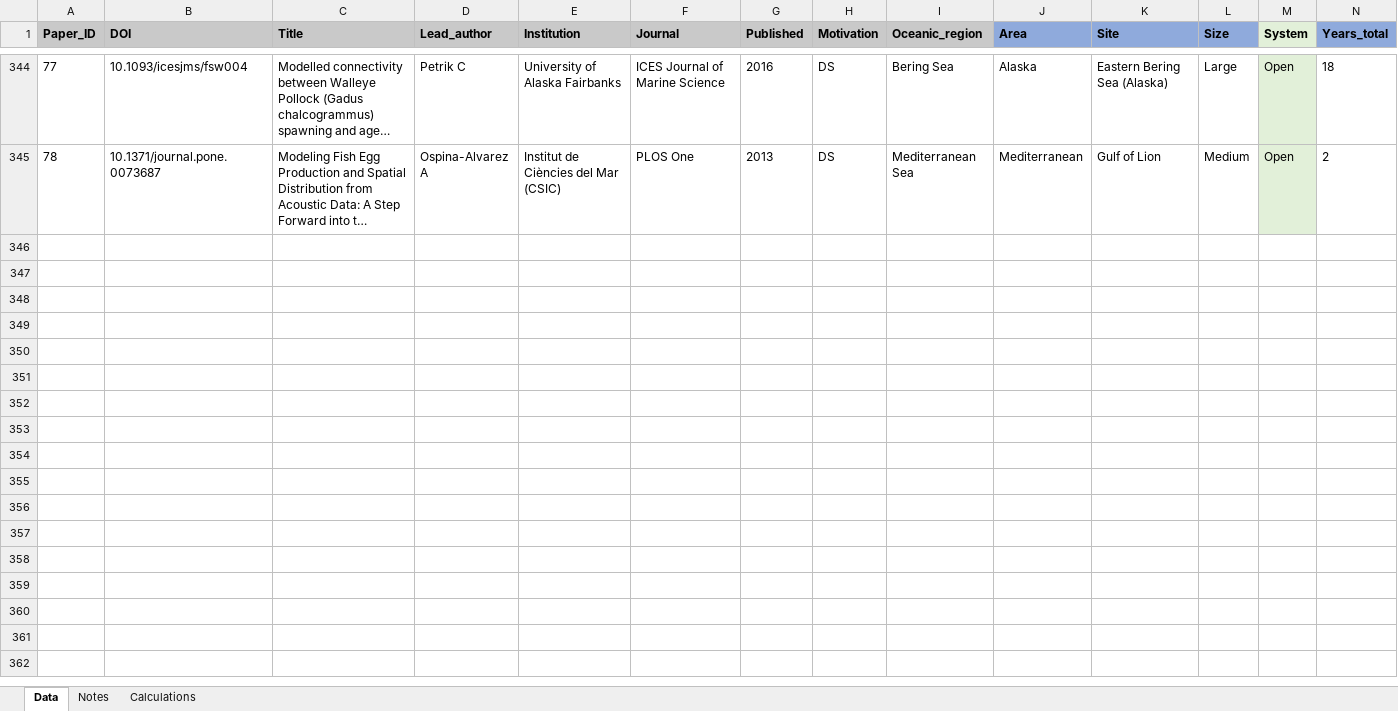
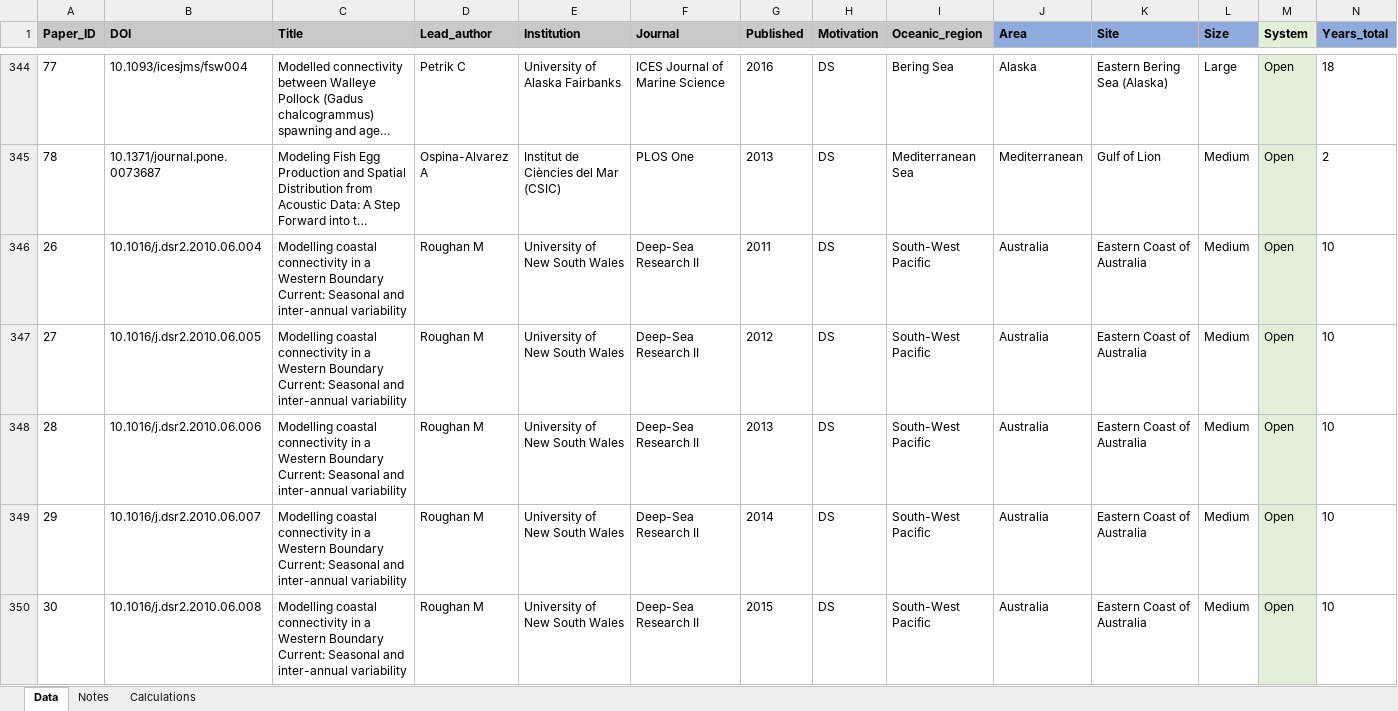
Before and after one commit to iftikhar8/thesis, an Excel workbook: chapters/lit_review/data/lit_review.xlsx, sheet Data, drawn as a sheet; only a part is shown, gaps mark what is left out; long unchanged cells end in …; values as stored, in another font and other column widths than the file's, no borders; conditional formats not drawn; rows hold the shown columns only; the diff covers the shown part only; the diff names each change by its address in the sheet, - before the commit and + after, or states it on an @@ line.

Commit message:
Working on draft and added on paper to the review

```diff
--- a/chapters/lit_review/data/lit_review.xlsx (sheet Data)
+++ b/chapters/lit_review/data/lit_review.xlsx (sheet Data)
+row 346: 26 | 10.1016/j.dsr2.2010.06.004 | Modelling coastal connectivity in a Western Boundary Current: Seasonal and inter-annual variability | Roughan M | University of New South Wales | Deep-Sea Research II | 2011 | DS | South-West Pacific | Australia | Eastern Coast of Australia | Medium | Open | 10
+row 347: 27 | 10.1016/j.dsr2.2010.06.005 | Modelling coastal connectivity in a Western Boundary Current: Seasonal and inter-annual variability | Roughan M | University of New South Wales | Deep-Sea Research II | 2012 | DS | South-West Pacific | Australia | Eastern Coast of Australia | Medium | Open | 10
+row 348: 28 | 10.1016/j.dsr2.2010.06.006 | Modelling coastal connectivity in a Western Boundary Current: Seasonal and inter-annual variability | Roughan M | University of New South Wales | Deep-Sea Research II | 2013 | DS | South-West Pacific | Australia | Eastern Coast of Australia | Medium | Open | 10
+row 349: 29 | 10.1016/j.dsr2.2010.06.007 | Modelling coastal connectivity in a Western Boundary Current: Seasonal and inter-annual variability | Roughan M | University of New South Wales | Deep-Sea Research II | 2014 | DS | South-West Pacific | Australia | Eastern Coast of Australia | Medium | Open | 10
+row 350: 30 | 10.1016/j.dsr2.2010.06.008 | Modelling coastal connectivity in a Western Boundary Current: Seasonal and inter-annual variability | Roughan M | University of New South Wales | Deep-Sea Research II | 2015 | DS | South-West Pacific | Australia | Eastern Coast of Australia | Medium | Open | 10
```
Also changed, not shown: 15 added rows elsewhere in this sheet, sheet Notes, 7 other files.
